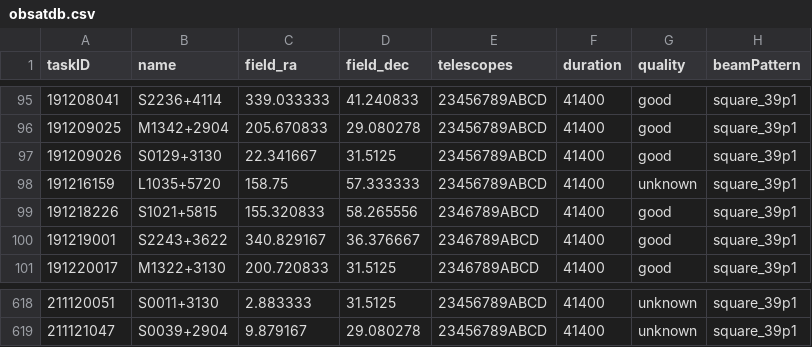
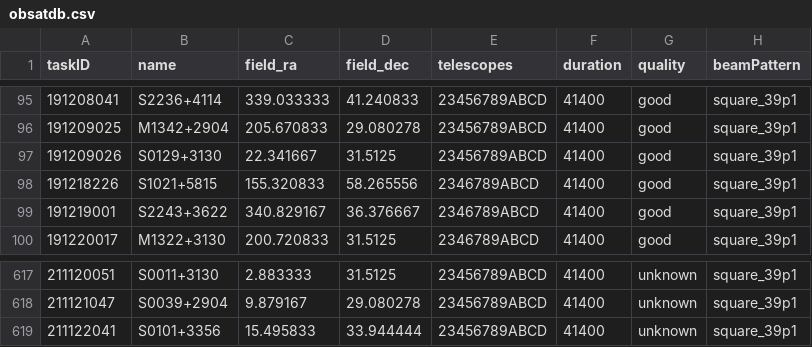
Before and after one commit to eakadams/aperinfo, a CSV file: files/obsatdb.csv, drawn as a sheet; only a part is shown, gaps mark what is left out; removed rows and columns are numbered as before the commit, all else as after; the diff names each change by its address in the sheet, - before the commit and + after, or states it on an @@ line.

```diff
--- a/files/obsatdb.csv
+++ b/files/obsatdb.csv
-row 98: 191216159 | L1035+5720 | 158.75 | 57.333333 | 23456789ABCD | 41400 | unknown | square_39p1
+row 619: 211122041 | S0101+3356 | 15.495833 | 33.944444 | 23456789ABCD | 41400 | unknown | square_39p1
```
Also changed, not shown: files/obscensus.csv, 1 other file.
